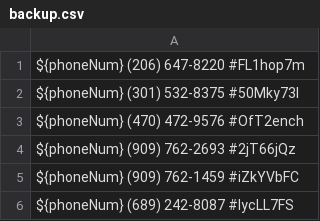
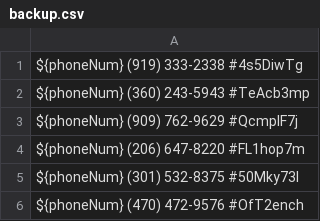
Before and after one commit to zieglarnatta/pythonLearning, a CSV file: backup.csv, drawn as a sheet; only a part is shown; the shorter side is filled out with more unchanged rows; the diff names each change by its address in the sheet, - before the commit and + after, or states it on an @@ line.

```diff
--- a/backup.csv
+++ b/backup.csv
+row 1: ${phoneNum} (919) 333-2338 #4s5DiwTg
+row 2: ${phoneNum} (360) 243-5943 #TeAcb3mp
+row 3: ${phoneNum} (909) 762-9629 #QcmplF7j
```
Also changed, not shown: 1 other file.
